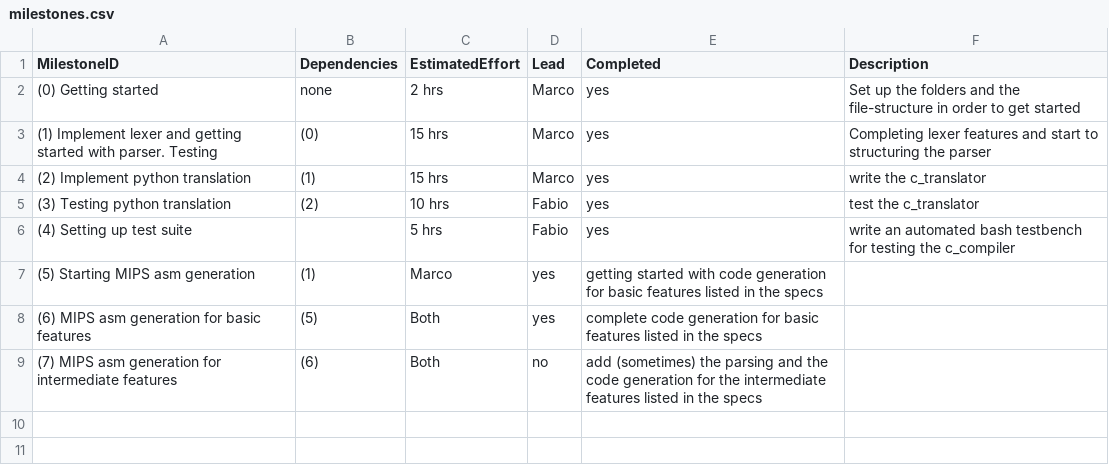
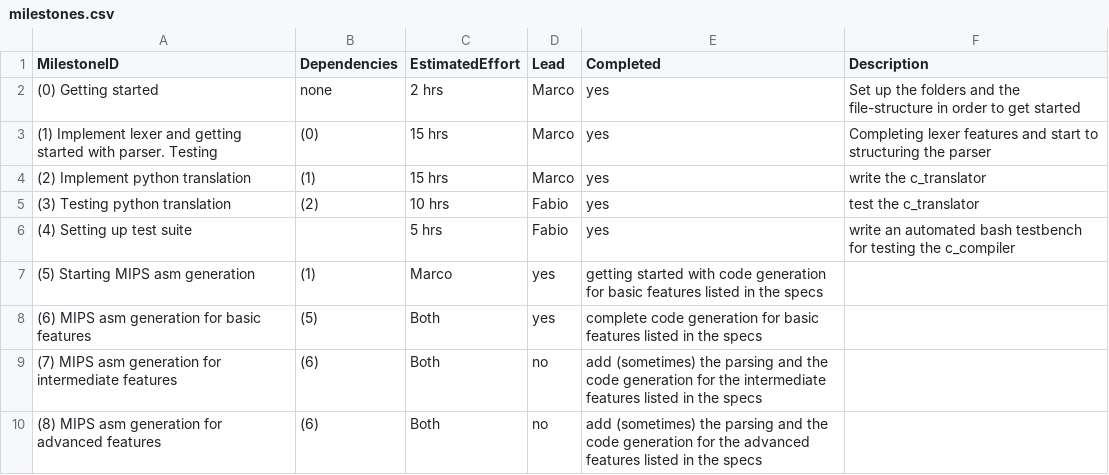
Before and after one commit to MarcoSelvatici/C-compiler, a CSV file: management/milestones.csv, drawn as a sheet; the diff names each change by its address in the sheet, - before the commit and + after, or states it on an @@ line.

```diff
--- a/management/milestones.csv
+++ b/management/milestones.csv
+row 10: (8) MIPS asm generation for advanced features | (6) | Both | no | add (sometimes) the parsing and the code generation for the advanced features listed in the specs
```
Also changed, not shown: management/effort-log.csv, management/schedule.csv, 11 other files.
